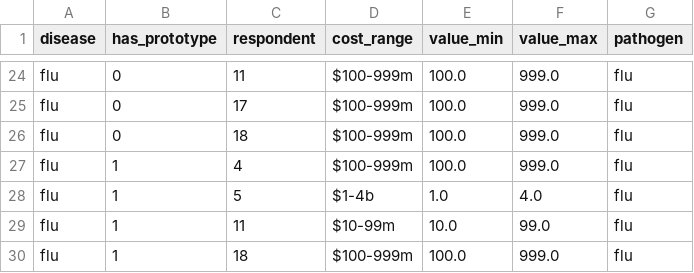
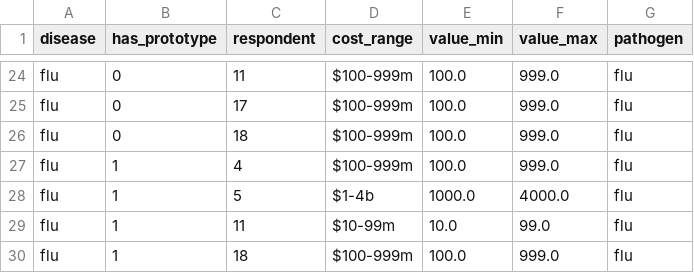
Before and after one commit to DevInnovationLab/pandemic_model_public, a CSV file: data/clean/vaccine_rd_costs.csv, drawn as a sheet; only a part is shown, gaps mark what is left out.

```diff
--- a/data/clean/vaccine_rd_costs.csv
+++ b/data/clean/vaccine_rd_costs.csv
@@ -27,3 +27,3 @@ flu,0,18,$100-999m,100.0,999.0,flu
 flu,1,4,$100-999m,100.0,999.0,flu
-flu,1,5,$1-4b,1.0,4.0,flu
+flu,1,5,$1-4b,1000.0,4000.0,flu
 flu,1,11,$10-99m,10.0,99.0,flu
```
Also changed, not shown: data/raw/pathogen_info.csv, 56 other files.
